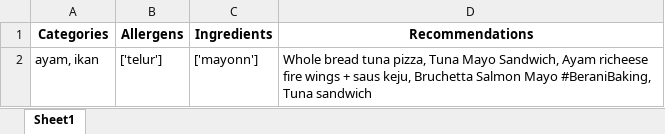
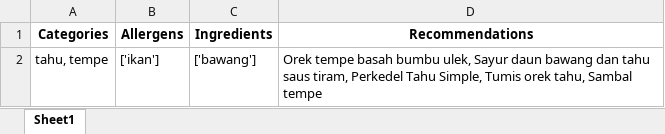
Before and after one commit to Panda-Bulat/panda, an Excel workbook: user_data.xlsx, sheet Sheet1, drawn as a sheet; values as stored, in another font and other column widths than the file's, no borders; removed rows and columns are numbered as before the commit, all else as after; the diff names each change by its address in the sheet, - before the commit and + after, or states it on an @@ line.

Commit message:
Updating user data

```diff
--- a/user_data.xlsx (sheet Sheet1)
+++ b/user_data.xlsx (sheet Sheet1)
-row 2: ayam, ikan | ['telur'] | ['mayonn'] | Whole bread tuna pizza, Tuna Mayo Sandwich, Ayam richeese fire wings + saus keju, Bruchetta Salmon Mayo #BeraniBaking, Tuna sandwich
+row 2: tahu, tempe | ['ikan'] | ['bawang'] | Orek tempe basah bumbu ulek, Sayur daun bawang dan tahu saus tiram, Perkedel Tahu Simple, Tumis orek tahu, Sambal tempe
```
